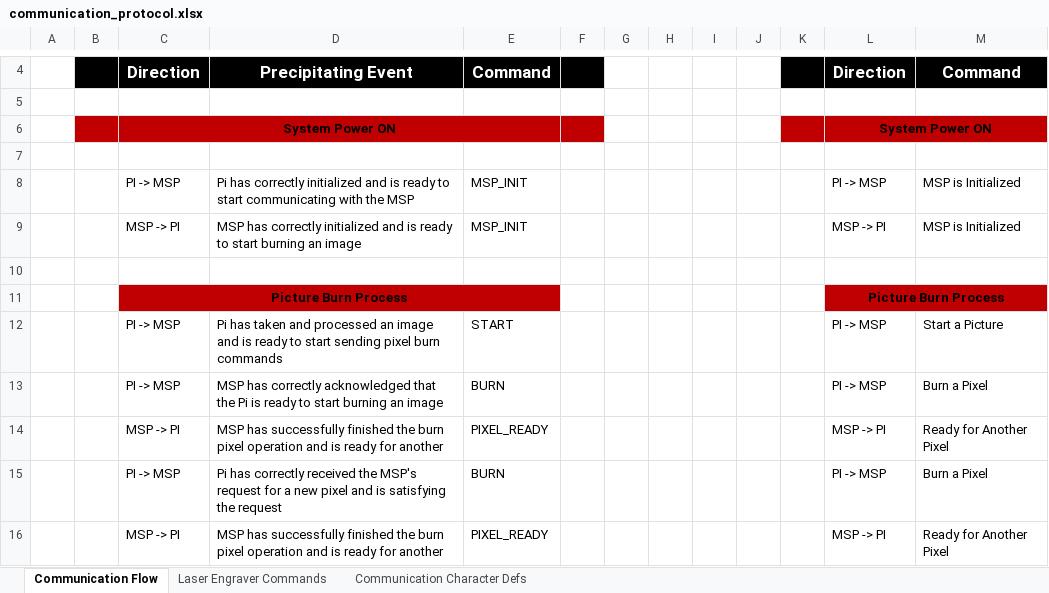
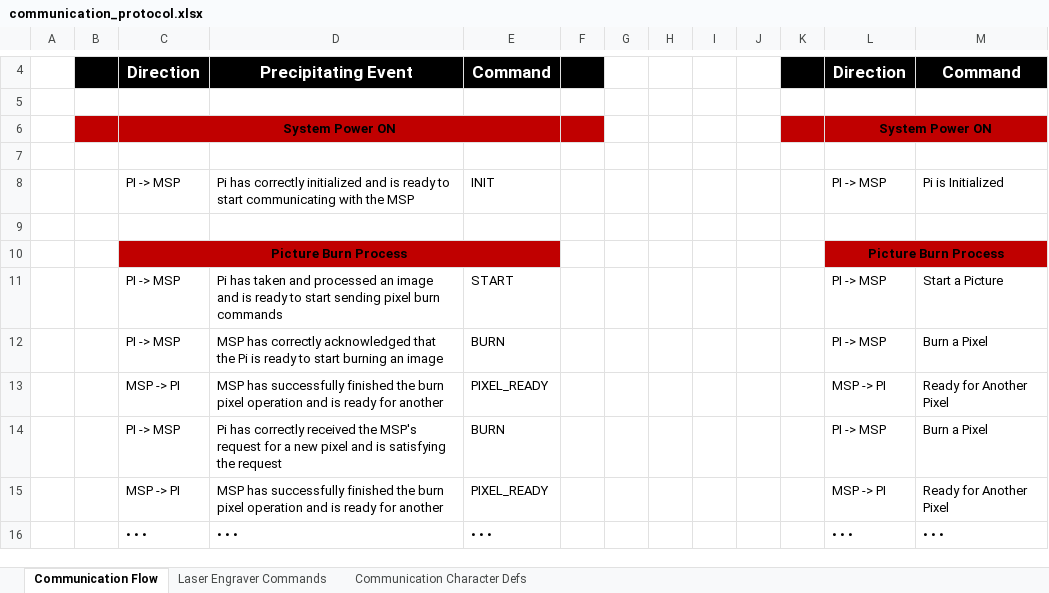
Before and after one commit to KeithTheEE/G78SeniorDesign, an Excel workbook: Laser_Engraver_Embedded/communication_protocol.xlsx, sheet Communication Flow, drawn as a sheet; only a part is shown, gaps mark what is left out; the shorter side is filled out with more unchanged rows; values as stored, in another font and other column widths than the file's, no borders; the diff names each change by its address in the sheet, - before the commit and + after, or states it on an @@ line.

Commit message:
Forgot to update com protocol
Very important stuff

```diff
--- a/Laser_Engraver_Embedded/communication_protocol.xlsx (sheet Communication Flow)
+++ b/Laser_Engraver_Embedded/communication_protocol.xlsx (sheet Communication Flow)
-E8: MSP_INIT
+E8: INIT
-M8: MSP is Initialized
+M8: Pi is Initialized
-row 9:  |  | MSP -> PI | MSP has correctly initialized and is ready to start burning an image | MSP_INIT |  |  |  |  |  |  | MSP -> PI | MSP is Initialized
```
